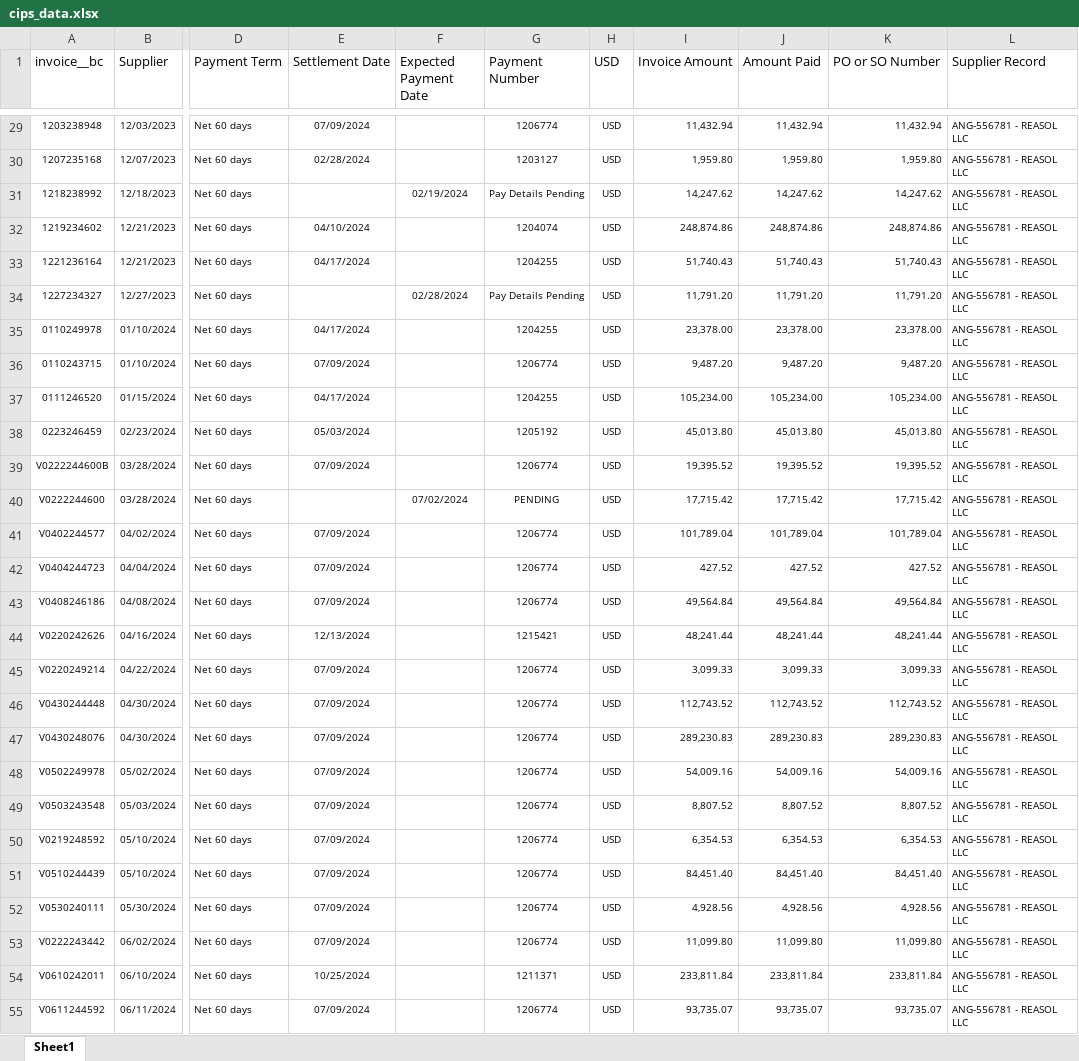
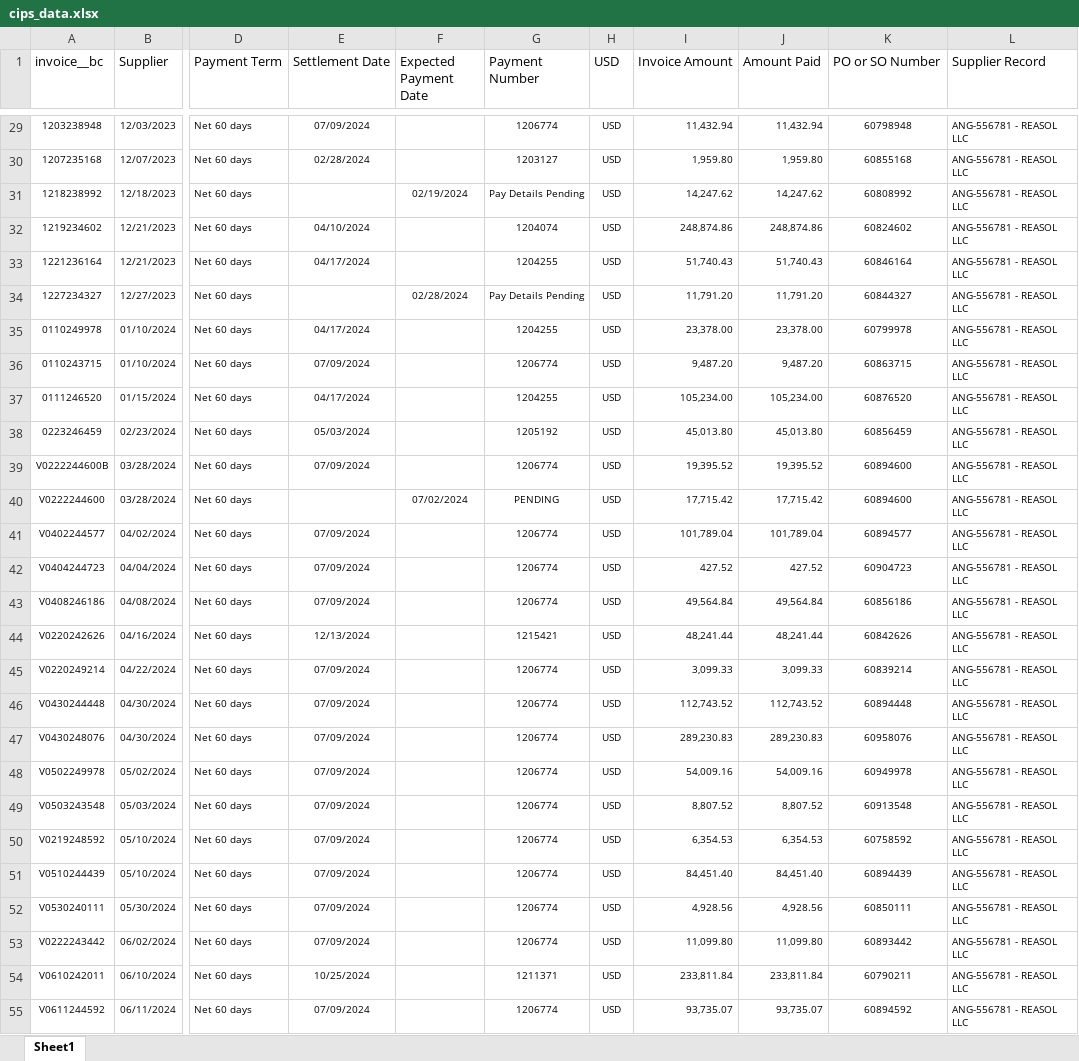
Before and after one commit to JHubb35/AR_Excel_API, an Excel workbook: cips_data.xlsx, sheet Sheet1, drawn as a sheet; only a part is shown, gaps mark what is left out; values as stored, in another font and other column widths than the file's, no borders; table styles not drawn; the diff covers the shown part only; the diff names each change by its address in the sheet, - before the commit and + after, or states it on an @@ line.

```diff
--- a/cips_data.xlsx (sheet Sheet1)
+++ b/cips_data.xlsx (sheet Sheet1)
-K29:K55 alignment: right
+K29:K55 alignment: center
-K29 (PO or SO Number): 11,432.94
+K29 (PO or SO Number): 60798948
-K30 (PO or SO Number): 1,959.80
+K30 (PO or SO Number): 60855168
-K31 (PO or SO Number): 14,247.62
+K31 (PO or SO Number): 60808992
-K32 (PO or SO Number): 248,874.86
+K32 (PO or SO Number): 60824602
-K33 (PO or SO Number): 51,740.43
+K33 (PO or SO Number): 60846164
-K34 (PO or SO Number): 11,791.20
+K34 (PO or SO Number): 60844327
-K35 (PO or SO Number): 23,378.00
+K35 (PO or SO Number): 60799978
-K36 (PO or SO Number): 9,487.20
+K36 (PO or SO Number): 60863715
-K37 (PO or SO Number): 105,234.00
+K37 (PO or SO Number): 60876520
-K38 (PO or SO Number): 45,013.80
+K38 (PO or SO Number): 60856459
-K39 (PO or SO Number): 19,395.52
+K39 (PO or SO Number): 60894600
-K40 (PO or SO Number): 17,715.42
+K40 (PO or SO Number): 60894600
-K41 (PO or SO Number): 101,789.04
+K41 (PO or SO Number): 60894577
-K42 (PO or SO Number): 427.52
+K42 (PO or SO Number): 60904723
-K43 (PO or SO Number): 49,564.84
+K43 (PO or SO Number): 60856186
-K44 (PO or SO Number): 48,241.44
+K44 (PO or SO Number): 60842626
-K45 (PO or SO Number): 3,099.33
+K45 (PO or SO Number): 60839214
-K46 (PO or SO Number): 112,743.52
+K46 (PO or SO Number): 60894448
-K47 (PO or SO Number): 289,230.83
+K47 (PO or SO Number): 60958076
-K48 (PO or SO Number): 54,009.16
+K48 (PO or SO Number): 60949978
-K49 (PO or SO Number): 8,807.52
+K49 (PO or SO Number): 60913548
-K50 (PO or SO Number): 6,354.53
+K50 (PO or SO Number): 60758592
-K51 (PO or SO Number): 84,451.40
+K51 (PO or SO Number): 60894439
-K52 (PO or SO Number): 4,928.56
+K52 (PO or SO Number): 60850111
-K53 (PO or SO Number): 11,099.80
+K53 (PO or SO Number): 60893442
-K54 (PO or SO Number): 233,811.84
+K54 (PO or SO Number): 60790211
-K55 (PO or SO Number): 93,735.07
+K55 (PO or SO Number): 60894592
```
Also changed, not shown: 205 edited cells and cell formats elsewhere in this sheet.
